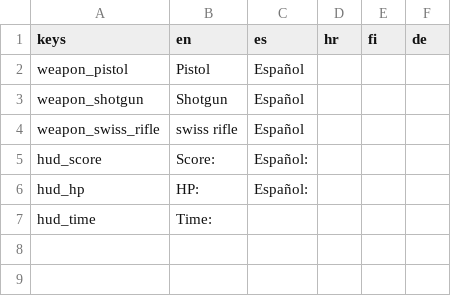
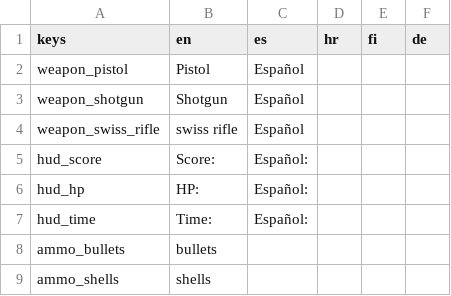
Before and after one commit to IAmCheeseman/hoj-poj, a CSV file: translations.csv, drawn as a sheet.

Commit message:
Ammo crates

```diff
--- a/translations.csv
+++ b/translations.csv
@@ -6,2 +6,4 @@ hud_score,Score:,Español:,,,
 hud_hp,HP:,Español:,,,
-hud_time,Time:,,,,
+hud_time,Time:,Español:,,,
+ammo_bullets,bullets,,,,
+ammo_shells,shells,,,,
```
Also changed, not shown: 6 other files.
